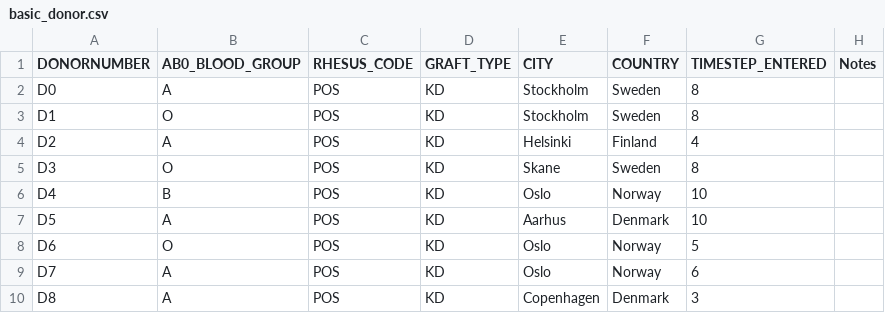
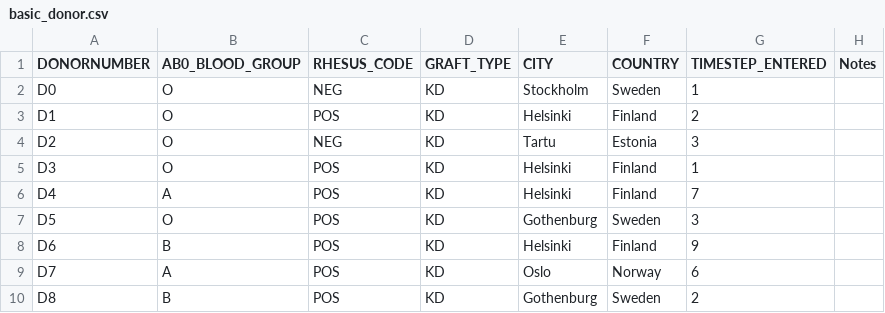
Before and after one commit to andrewpadawan/Code_scandiatransplant_model, a CSV file: testing_files/basic_donor.csv, drawn as a sheet; only a part is shown; the diff covers the shown part only.

```diff
--- a/testing_files/basic_donor.csv
+++ b/testing_files/basic_donor.csv
@@ -1,10 +1,10 @@
 DONORNUMBER,AB0_BLOOD_GROUP,RHESUS_CODE,GRAFT_TYPE,CITY,COUNTRY,TIMESTEP_ENTERED,Notes
-D0,A,POS,KD,Stockholm,Sweden,8,
-D1,O,POS,KD,Stockholm,Sweden,8,
-D2,A,POS,KD,Helsinki,Finland,4,
-D3,O,POS,KD,Skane,Sweden,8,
-D4,B,POS,KD,Oslo,Norway,10,
-D5,A,POS,KD,Aarhus,Denmark,10,
-D6,O,POS,KD,Oslo,Norway,5,
+D0,O,NEG,KD,Stockholm,Sweden,1,
+D1,O,POS,KD,Helsinki,Finland,2,
+D2,O,NEG,KD,Tartu,Estonia,3,
+D3,O,POS,KD,Helsinki,Finland,1,
+D4,A,POS,KD,Helsinki,Finland,7,
+D5,O,POS,KD,Gothenburg,Sweden,3,
+D6,B,POS,KD,Helsinki,Finland,9,
 D7,A,POS,KD,Oslo,Norway,6,
-D8,A,POS,KD,Copenhagen,Denmark,3,
+D8,B,POS,KD,Gothenburg,Sweden,2,
```
Also changed, not shown: 10 removed rows and 4 edited cells elsewhere in this file, testing_files/basic_recipient.csv, 29 other files.
